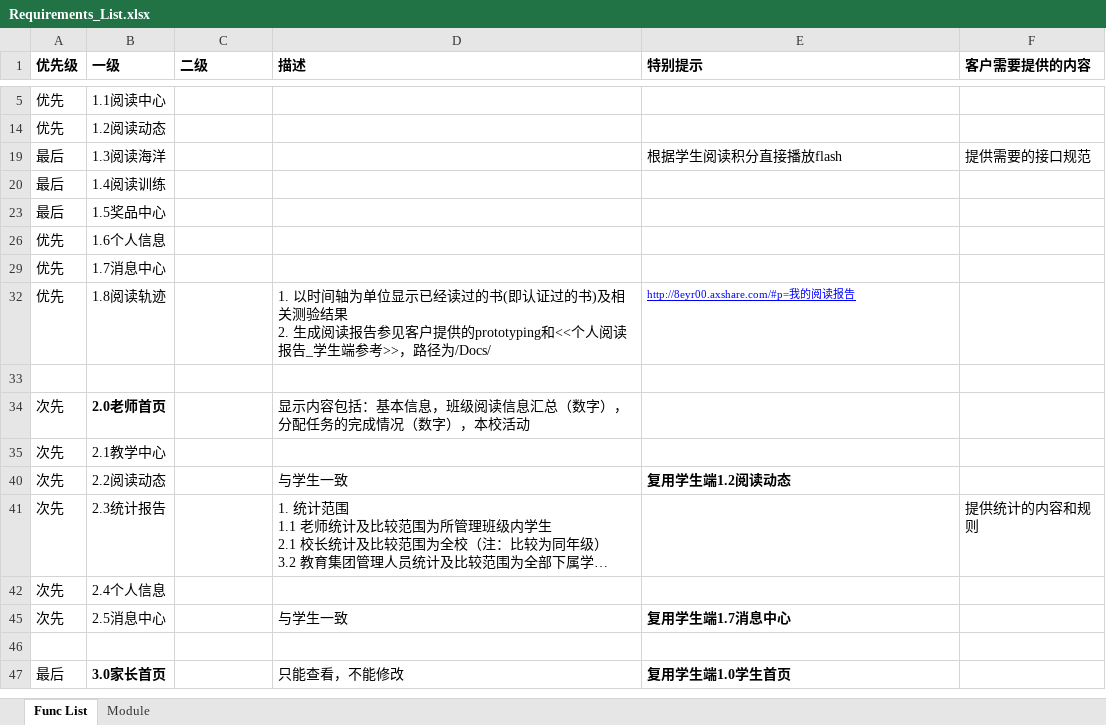
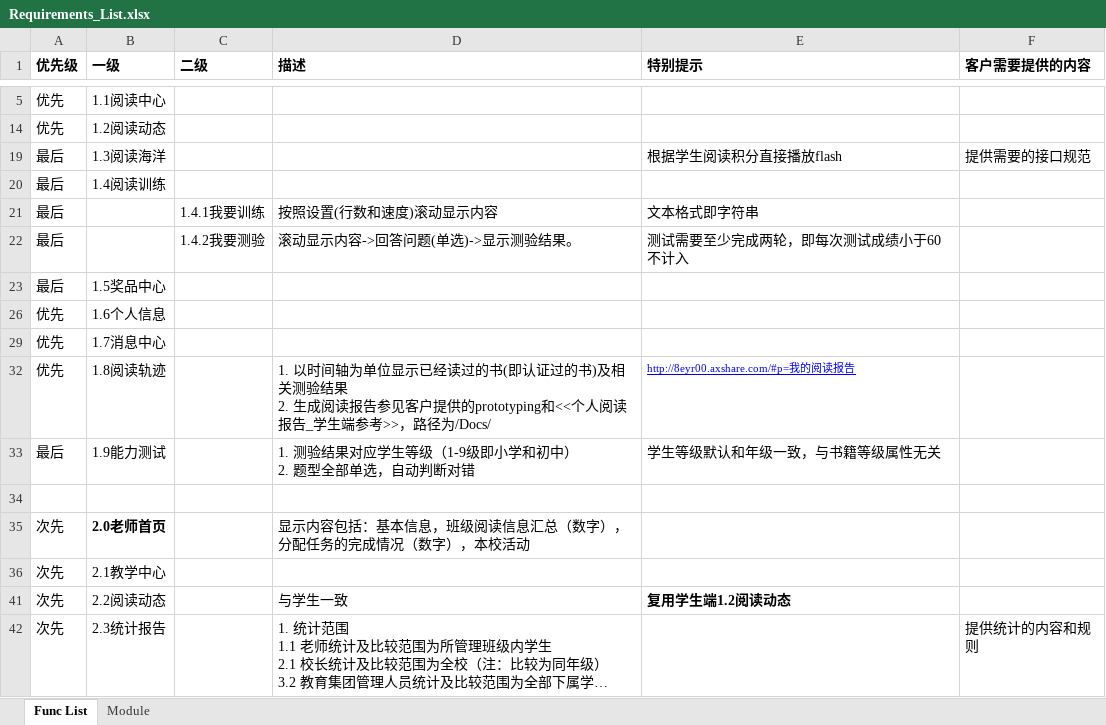
Before and after one commit to xxing1982/EDU_SYZT, an Excel workbook: Docs/Requirements_List.xlsx, sheet Func List, drawn as a sheet; only a part is shown, gaps mark what is left out; the shorter side is filled out with more unchanged rows; long unchanged cells end in …; values as stored, in another font and other column widths than the file's, no borders; ↵ is a line break in a cell; the diff names each change by its address in the sheet, - before the commit and + after, or states it on an @@ line.

Commit message:
update requirement lsit

```diff
--- a/Docs/Requirements_List.xlsx (sheet Func List)
+++ b/Docs/Requirements_List.xlsx (sheet Func List)
@@ row 21 unhidden: 最后 |  | 1.4.1我要训练 | 按照设置(行数和速度)滚动显示内容 | 文本格式即字符串 @@
@@ row 22 unhidden: 最后 |  | 1.4.2我要测验 | 滚动显示内容->回答问题(单选)->显示测验结果。 | 测试需要至少完成两轮，即每次测试成绩小于60不计入 @@
+row 33: 最后 | 1.9能力测试 |  | 1. 测验结果对应学生等级（1-9级即小学和初中） ↵ 2. 题型全部单选，自动判断对错 | 学生等级默认和年级一致，与书籍等级属性无关
```
Also changed, not shown: sheet Module.
